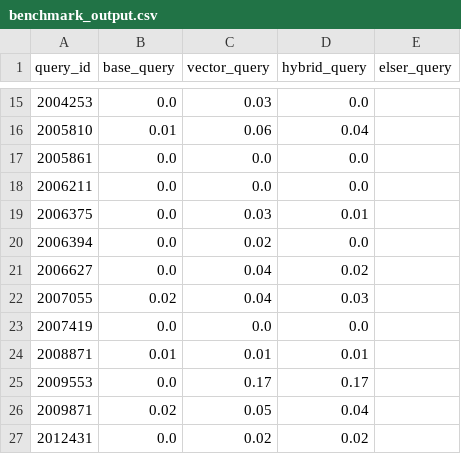
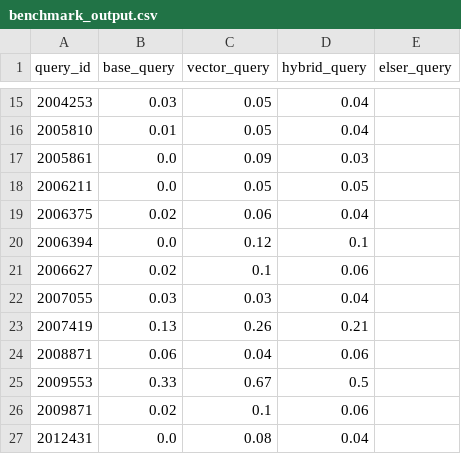
Before and after one commit to daya448/relevancy-benchmark, a CSV file: benchmark_output.csv, drawn as a sheet; only a part is shown, gaps mark what is left out; the diff covers the shown part only.

Commit message:
added elser query

```diff
--- a/benchmark_output.csv
+++ b/benchmark_output.csv
@@ -15,13 +15,13 @@ query_id,base_query,vector_query,hybrid_query,elser_query
-2004253,0.0,0.03,0.0,
-2005810,0.01,0.06,0.04,
-2005861,0.0,0.0,0.0,
-2006211,0.0,0.0,0.0,
-2006375,0.0,0.03,0.01,
-2006394,0.0,0.02,0.0,
-2006627,0.0,0.04,0.02,
-2007055,0.02,0.04,0.03,
-2007419,0.0,0.0,0.0,
-2008871,0.01,0.01,0.01,
-2009553,0.0,0.17,0.17,
-2009871,0.02,0.05,0.04,
-2012431,0.0,0.02,0.02,
+2004253,0.03,0.05,0.04,
+2005810,0.01,0.05,0.04,
+2005861,0.0,0.09,0.03,
+2006211,0.0,0.05,0.05,
+2006375,0.02,0.06,0.04,
+2006394,0.0,0.12,0.1,
+2006627,0.02,0.1,0.06,
+2007055,0.03,0.03,0.04,
+2007419,0.13,0.26,0.21,
+2008871,0.06,0.04,0.06,
+2009553,0.33,0.67,0.5,
+2009871,0.02,0.1,0.06,
+2012431,0.0,0.08,0.04,
```
Also changed, not shown: 151 edited cells elsewhere in this file, 4 other files.
